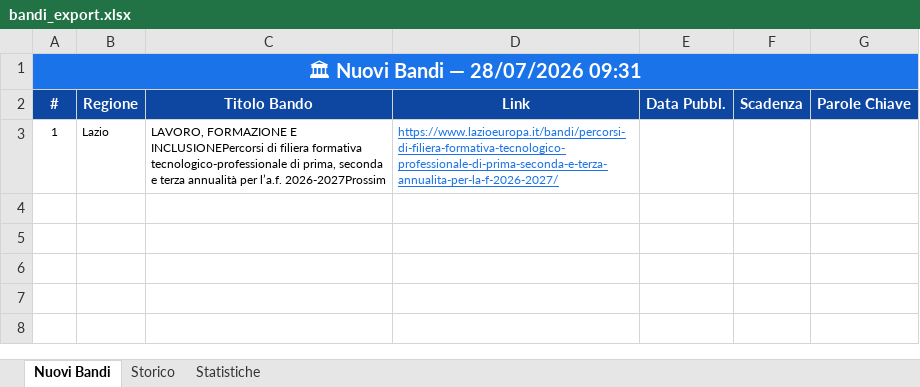
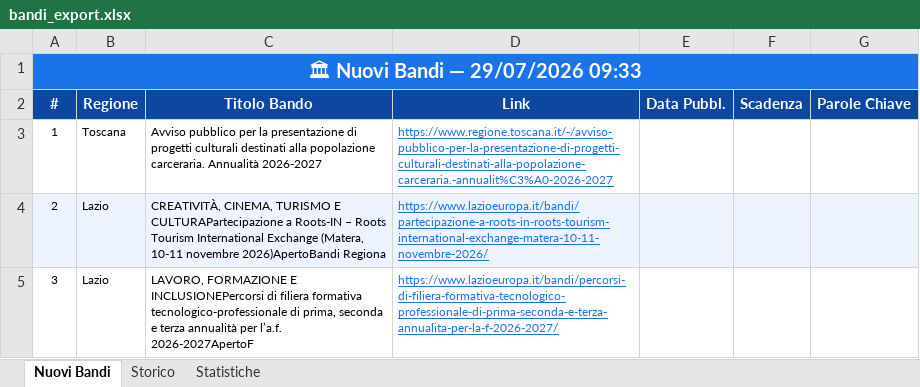
Before and after one commit to cdalvise/bandi-monitor, an Excel workbook: data/bandi_export.xlsx, sheet Nuovi Bandi, drawn as a sheet; values as stored, in another font and other column widths than the file's, no borders; the diff names each change by its address in the sheet, - before the commit and + after, or states it on an @@ line.

```diff
--- a/data/bandi_export.xlsx (sheet Nuovi Bandi)
+++ b/data/bandi_export.xlsx (sheet Nuovi Bandi)
-A1 (#): 🏛 Nuovi Bandi — 28/07/2026 09:31
+A1 (#): 🏛 Nuovi Bandi — 29/07/2026 09:33
-B3 (Regione): Lazio
+B3 (Regione): Toscana
-C3 (Titolo Bando): LAVORO, FORMAZIONE E INCLUSIONEPercorsi di filiera formativa tecnologico-professionale di prima, seconda e terza annualità per l’a.f. 2026-2027Prossim
+C3 (Titolo Bando): Avviso pubblico per la presentazione di progetti culturali destinati alla popolazione carceraria. Annualità 2026-2027
-D3 (Link): https://www.lazioeuropa.it/bandi/percorsi-di-filiera-formativa-tecnologico-professionale-di-prima-seconda-e-terza-annualita-per-la-f-2026-2027/
+D3 (Link): https://www.regione.toscana.it/-/avviso-pubblico-per-la-presentazione-di-progetti-culturali-destinati-alla-popolazione-carceraria.-annualit%C3%A0-2026-2027
+row 4: 2 | Lazio | CREATIVITÀ, CINEMA, TURISMO E CULTURAPartecipazione a Roots-IN – Roots Tourism International Exchange (Matera, 10-11 novembre 2026)ApertoBandi Regiona | https://www.lazioeuropa.it/bandi/partecipazione-a-roots-in-roots-tourism-international-exchange-matera-10-11-novembre-2026/
+row 5: 3 | Lazio | LAVORO, FORMAZIONE E INCLUSIONEPercorsi di filiera formativa tecnologico-professionale di prima, seconda e terza annualità per l’a.f. 2026-2027ApertoF | https://www.lazioeuropa.it/bandi/percorsi-di-filiera-formativa-tecnologico-professionale-di-prima-seconda-e-terza-annualita-per-la-f-2026-2027/
```
Also changed, not shown: sheet Storico, sheet Statistiche, 1 other file.
